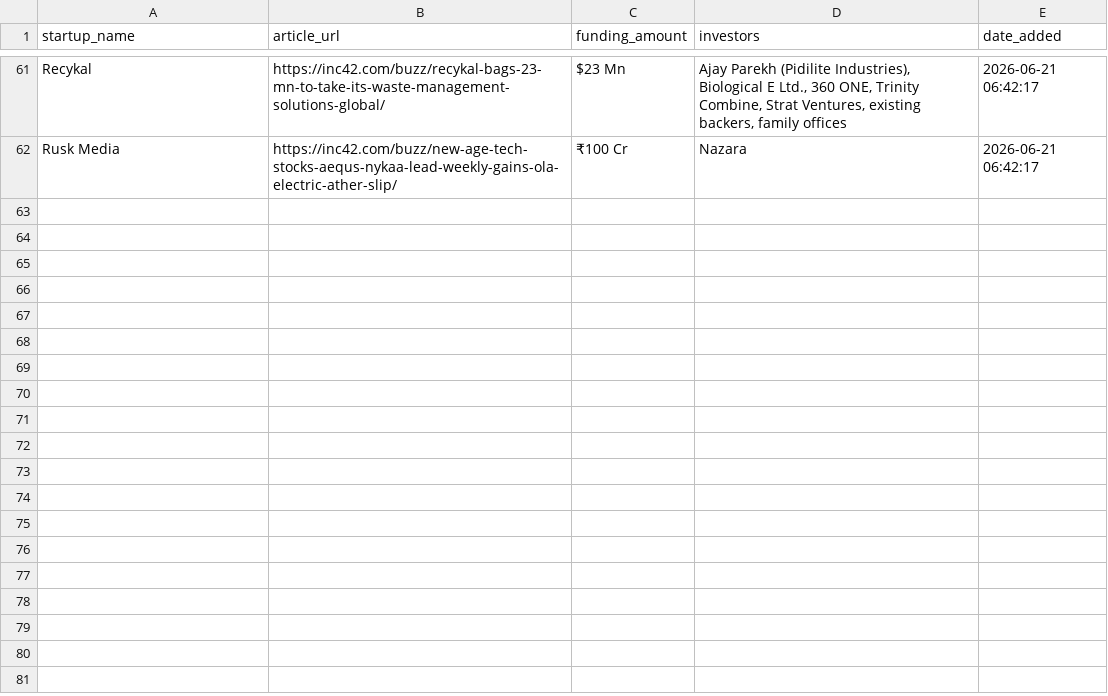
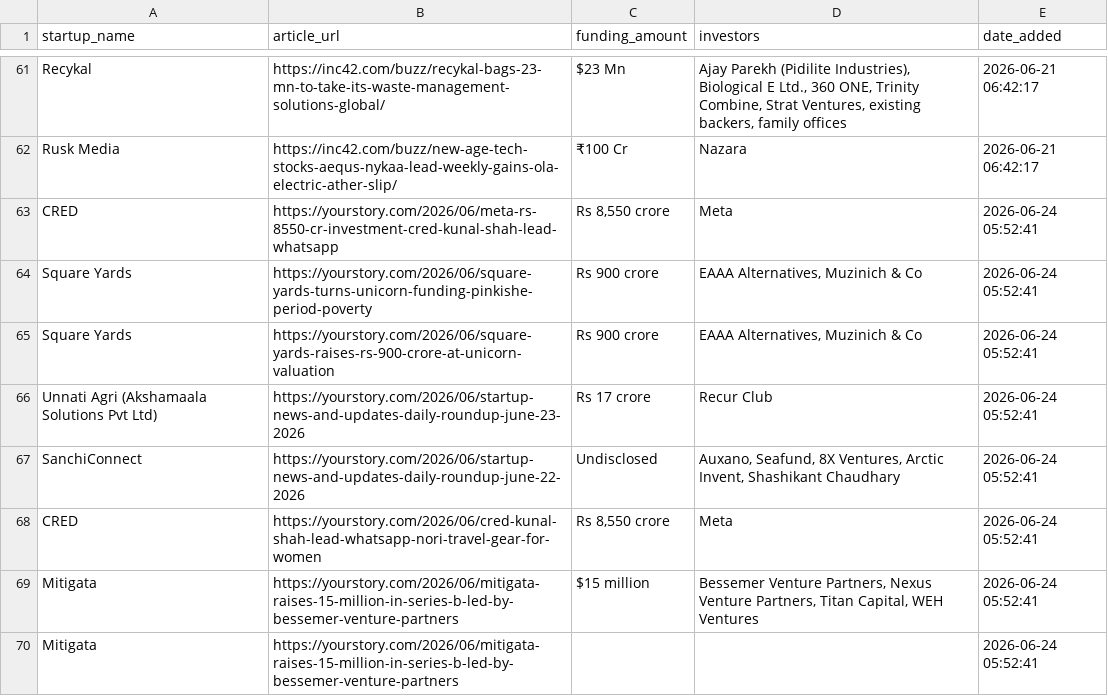
Before and after one commit to PRABAKAR05/startup-intelligence-agent, a CSV file: data/history.csv, drawn as a sheet; only a part is shown, gaps mark what is left out; the diff names each change by its address in the sheet, - before the commit and + after, or states it on an @@ line.

```diff
--- a/data/history.csv
+++ b/data/history.csv
+row 63: CRED | https://yourstory.com/2026/06/meta-rs-8550-cr-investment-cred-kunal-shah-lead-whatsapp | Rs 8,550 crore | Meta | 2026-06-24 05:52:41
+row 64: Square Yards | https://yourstory.com/2026/06/square-yards-turns-unicorn-funding-pinkishe-period-poverty | Rs 900 crore | EAAA Alternatives, Muzinich & Co | 2026-06-24 05:52:41
+row 65: Square Yards | https://yourstory.com/2026/06/square-yards-raises-rs-900-crore-at-unicorn-valuation | Rs 900 crore | EAAA Alternatives, Muzinich & Co | 2026-06-24 05:52:41
+row 66: Unnati Agri (Akshamaala Solutions Pvt Ltd) | https://yourstory.com/2026/06/startup-news-and-updates-daily-roundup-june-23-2026 | Rs 17 crore | Recur Club | 2026-06-24 05:52:41
+row 67: SanchiConnect | https://yourstory.com/2026/06/startup-news-and-updates-daily-roundup-june-22-2026 | Undisclosed | Auxano, Seafund, 8X Ventures, Arctic Invent, Shashikant Chaudhary | 2026-06-24 05:52:41
+row 68: CRED | https://yourstory.com/2026/06/cred-kunal-shah-lead-whatsapp-nori-travel-gear-for-women | Rs 8,550 crore | Meta | 2026-06-24 05:52:41
+row 69: Mitigata | https://yourstory.com/2026/06/mitigata-raises-15-million-in-series-b-led-by-bessemer-venture-partners | $15 million | Bessemer Venture Partners, Nexus Venture Partners, Titan Capital, WEH Ventures | 2026-06-24 05:52:41
+row 70: Mitigata | https://yourstory.com/2026/06/mitigata-raises-15-million-in-series-b-led-by-bessemer-venture-partners |  |  | 2026-06-24 05:52:41
```
